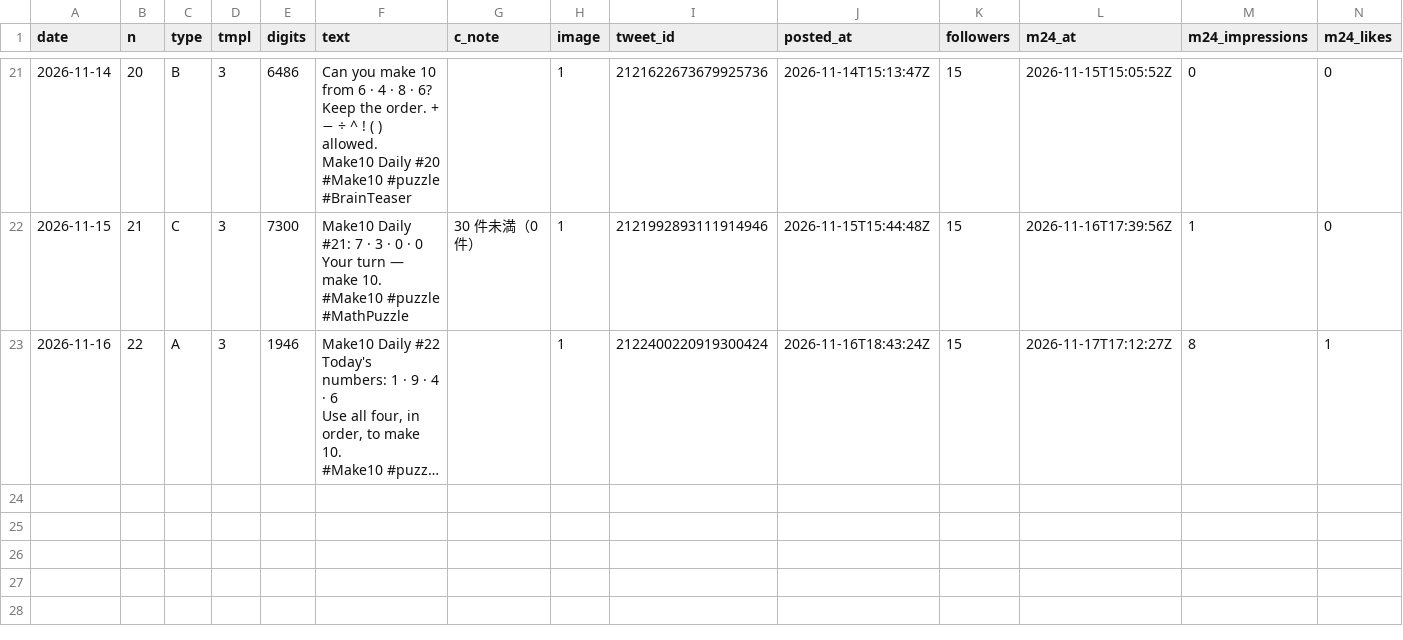
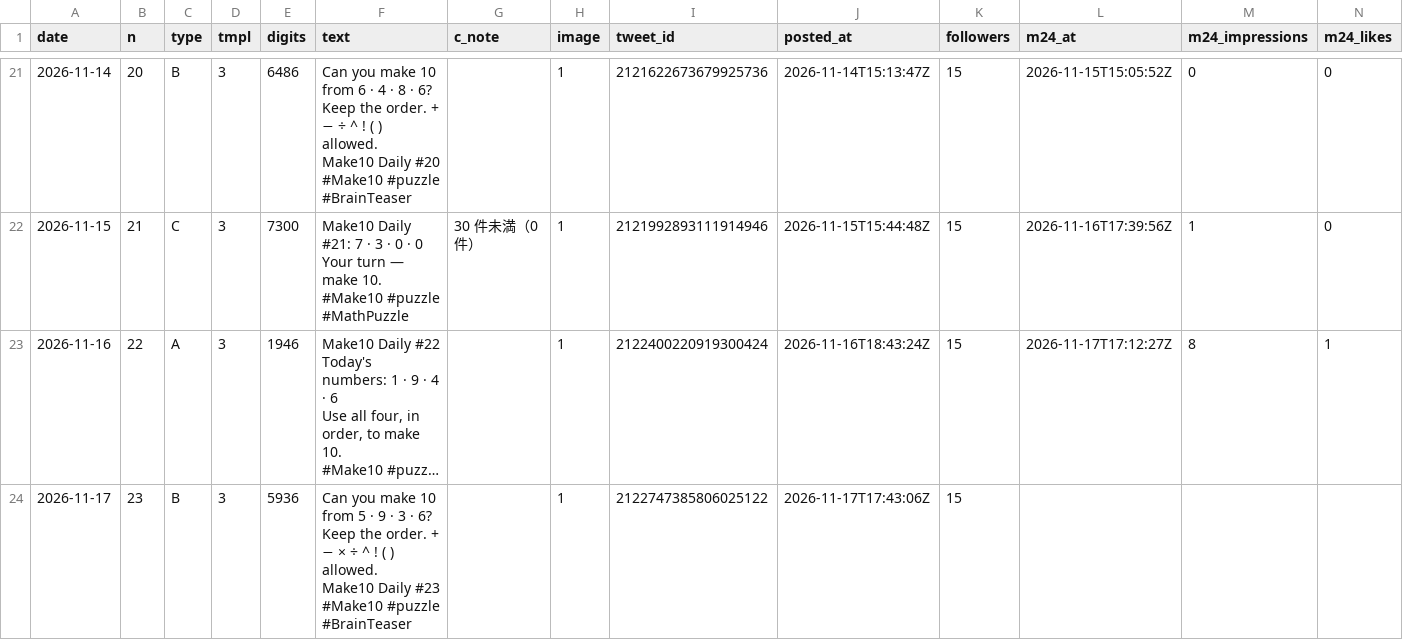
Before and after one commit to ihudodo-k/make10, a CSV file: promo/data/posts.csv, drawn as a sheet; only a part is shown, gaps mark what is left out; long unchanged cells end in …; rows hold the shown columns only; ↵ is a line break in a cell; the diff names each change by its address in the sheet, - before the commit and + after, or states it on an @@ line.

```diff
--- a/promo/data/posts.csv
+++ b/promo/data/posts.csv
+row 24: 2026-11-17 | 23 | B | 3 | 5936 | Can you make 10 from 5 · 9 · 3 · 6? ↵ Keep the order. + − × ÷ ^ ! ( ) allowed. ↵ Make10 Daily #23 ↵ #Make10 #puzzle #BrainTeaser |  | 1 | 2122747385806025122 | 2026-11-17T17:43:06Z | 15
```
